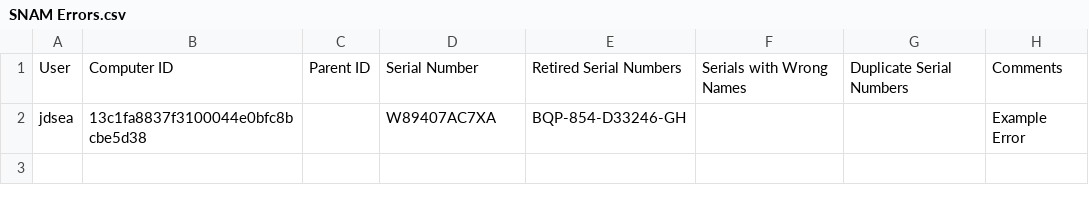
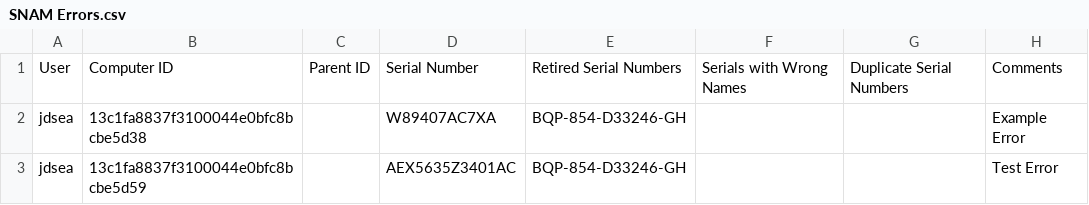
Before and after one commit to jdsearcy03/ServiceNow-Hardware-Updater, a CSV file: Files/SNAM Errors.csv, drawn as a sheet.

```diff
--- a/Files/SNAM Errors.csv
+++ b/Files/SNAM Errors.csv
@@ -2 +2,2 @@
 "jdsea","13c1fa8837f3100044e0bfc8bcbe5d38",,"W89407AC7XA","BQP-854-D33246-GH","","","Example Error"
+"jdsea","13c1fa8837f3100044e0bfc8bcbe5d59",,"AEX5635Z3401AC","BQP-854-D33246-GH","","","Test Error"
```
Also changed, not shown: Files/SNAM Updates.csv, 1 other file.
